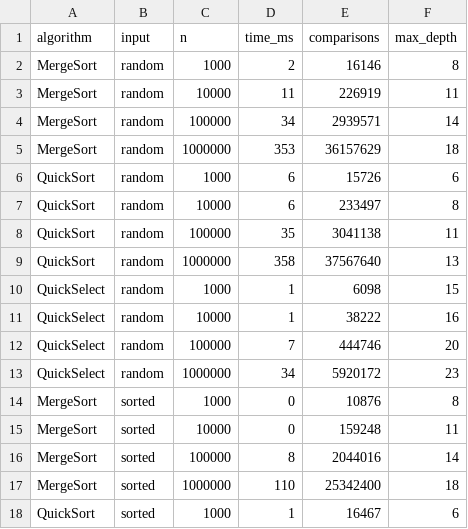
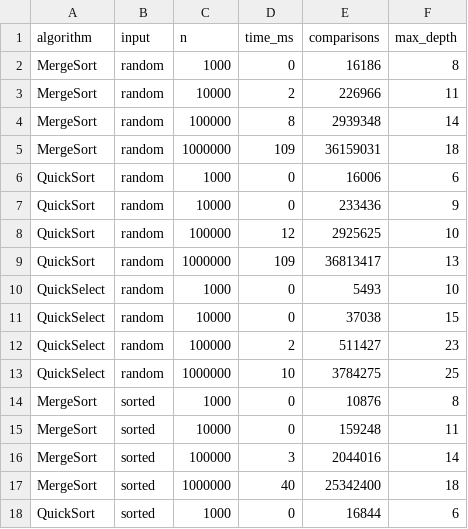
Before and after one commit to ars02280/DAA_assign, a CSV file: results.csv, drawn as a sheet; only a part is shown; the diff covers the shown part only.

```diff
--- a/results.csv
+++ b/results.csv
@@ -1,18 +1,18 @@
 algorithm,input,n,time_ms,comparisons,max_depth
-MergeSort,random,1000,2,16146,8
-MergeSort,random,10000,11,226919,11
-MergeSort,random,100000,34,2939571,14
-MergeSort,random,1000000,353,36157629,18
-QuickSort,random,1000,6,15726,6
-QuickSort,random,10000,6,233497,8
-QuickSort,random,100000,35,3041138,11
-QuickSort,random,1000000,358,37567640,13
-QuickSelect,random,1000,1,6098,15
-QuickSelect,random,10000,1,38222,16
-QuickSelect,random,100000,7,444746,20
-QuickSelect,random,1000000,34,5920172,23
+MergeSort,random,1000,0,16186,8
+MergeSort,random,10000,2,226966,11
+MergeSort,random,100000,8,2939348,14
+MergeSort,random,1000000,109,36159031,18
+QuickSort,random,1000,0,16006,6
+QuickSort,random,10000,0,233436,9
+QuickSort,random,100000,12,2925625,10
+QuickSort,random,1000000,109,36813417,13
+QuickSelect,random,1000,0,5493,10
+QuickSelect,random,10000,0,37038,15
+QuickSelect,random,100000,2,511427,23
+QuickSelect,random,1000000,10,3784275,25
 MergeSort,sorted,1000,0,10876,8
 MergeSort,sorted,10000,0,159248,11
-MergeSort,sorted,100000,8,2044016,14
-MergeSort,sorted,1000000,110,25342400,18
-QuickSort,sorted,1000,1,16467,6
+MergeSort,sorted,100000,3,2044016,14
+MergeSort,sorted,1000000,40,25342400,18
+QuickSort,sorted,1000,0,16844,6
```
Also changed, not shown: 38 edited cells elsewhere in this file, 5 other files.
